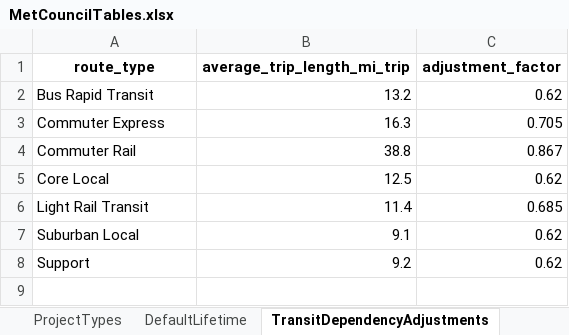
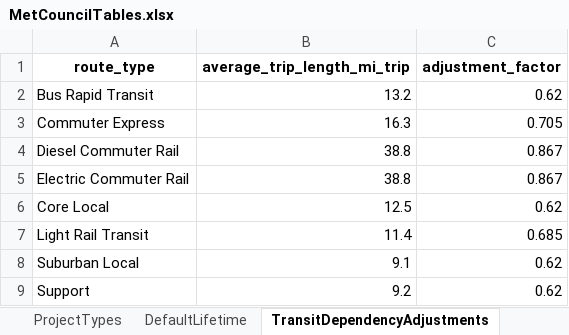
Before and after one commit to Metropolitan-Council/climate-multimodal-measures, an Excel workbook: data/MetCouncilTables.xlsx, sheet TransitDependencyAdjustments, drawn as a sheet; values as stored, in another font and other column widths than the file's, no borders; the diff names each change by its address in the sheet, - before the commit and + after, or states it on an @@ line.

Commit message:
added diesel commuter and electric commuter options to route type

```diff
--- a/data/MetCouncilTables.xlsx (sheet TransitDependencyAdjustments)
+++ b/data/MetCouncilTables.xlsx (sheet TransitDependencyAdjustments)
-A4 (route_type): Commuter Rail
+A4 (route_type): Diesel Commuter Rail
+row 5: Electric Commuter Rail | 38.8 | 0.867
```
Also changed, not shown: sheet GREETCarbonIntensity, sheet AdjustmentFactorsAndTripLengths, other sheet tabs.
